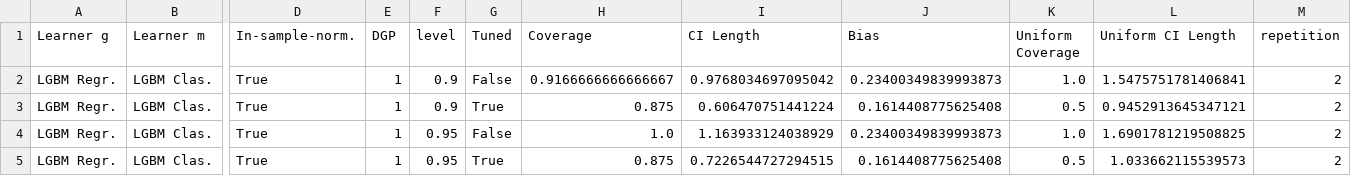
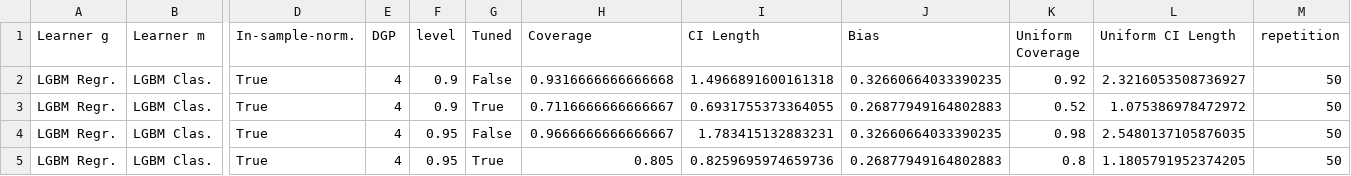
Before and after one commit to DoubleML/doubleml-coverage, a CSV file: results/did/did_pa_multi_tune_detailed.csv, drawn as a sheet; only a part is shown, gaps mark what is left out; the diff names each change by its address in the sheet, - before the commit and + after, or states it on an @@ line.

Commit message:
add did pa multi tune

```diff
--- a/results/did/did_pa_multi_tune_detailed.csv
+++ b/results/did/did_pa_multi_tune_detailed.csv
-E2:E5 (DGP): 1
+E2:E5 (DGP): 4
-H2 (Coverage): 0.9166666666666667
+H2 (Coverage): 0.9316666666666668
-I2 (CI Length): 0.9768034697095042
+I2 (CI Length): 1.4966891600161318
-J2 (Bias): 0.23400349839993873
+J2 (Bias): 0.32660664033390235
-K2 (Uniform Coverage): 1.0
+K2 (Uniform Coverage): 0.92
-L2 (Uniform CI Length): 1.5475751781406841
+L2 (Uniform CI Length): 2.3216053508736927
-M2:M5 (repetition): 2
+M2:M5 (repetition): 50
-H3 (Coverage): 0.875
+H3 (Coverage): 0.7116666666666667
-I3 (CI Length): 0.606470751441224
+I3 (CI Length): 0.6931755373364055
-J3 (Bias): 0.1614408775625408
+J3 (Bias): 0.26877949164802883
-K3 (Uniform Coverage): 0.5
+K3 (Uniform Coverage): 0.52
-L3 (Uniform CI Length): 0.9452913645347121
+L3 (Uniform CI Length): 1.075386978472972
-H4 (Coverage): 1.0
+H4 (Coverage): 0.9666666666666667
-I4 (CI Length): 1.163933124038929
+I4 (CI Length): 1.783415132883231
-J4 (Bias): 0.23400349839993873
+J4 (Bias): 0.32660664033390235
-K4 (Uniform Coverage): 1.0
+K4 (Uniform Coverage): 0.98
-L4 (Uniform CI Length): 1.6901781219508825
+L4 (Uniform CI Length): 2.5480137105876035
-H5 (Coverage): 0.875
+H5 (Coverage): 0.805
-I5 (CI Length): 0.7226544727294515
+I5 (CI Length): 0.8259695974659736
-J5 (Bias): 0.1614408775625408
+J5 (Bias): 0.26877949164802883
-K5 (Uniform Coverage): 0.5
+K5 (Uniform Coverage): 0.8
-L5 (Uniform CI Length): 1.033662115539573
+L5 (Uniform CI Length): 1.1805791952374205
```
Also changed, not shown: results/did/did_pa_multi_tune_eventstudy.csv, results/did/did_pa_multi_tune_group.csv, 6 other files.
